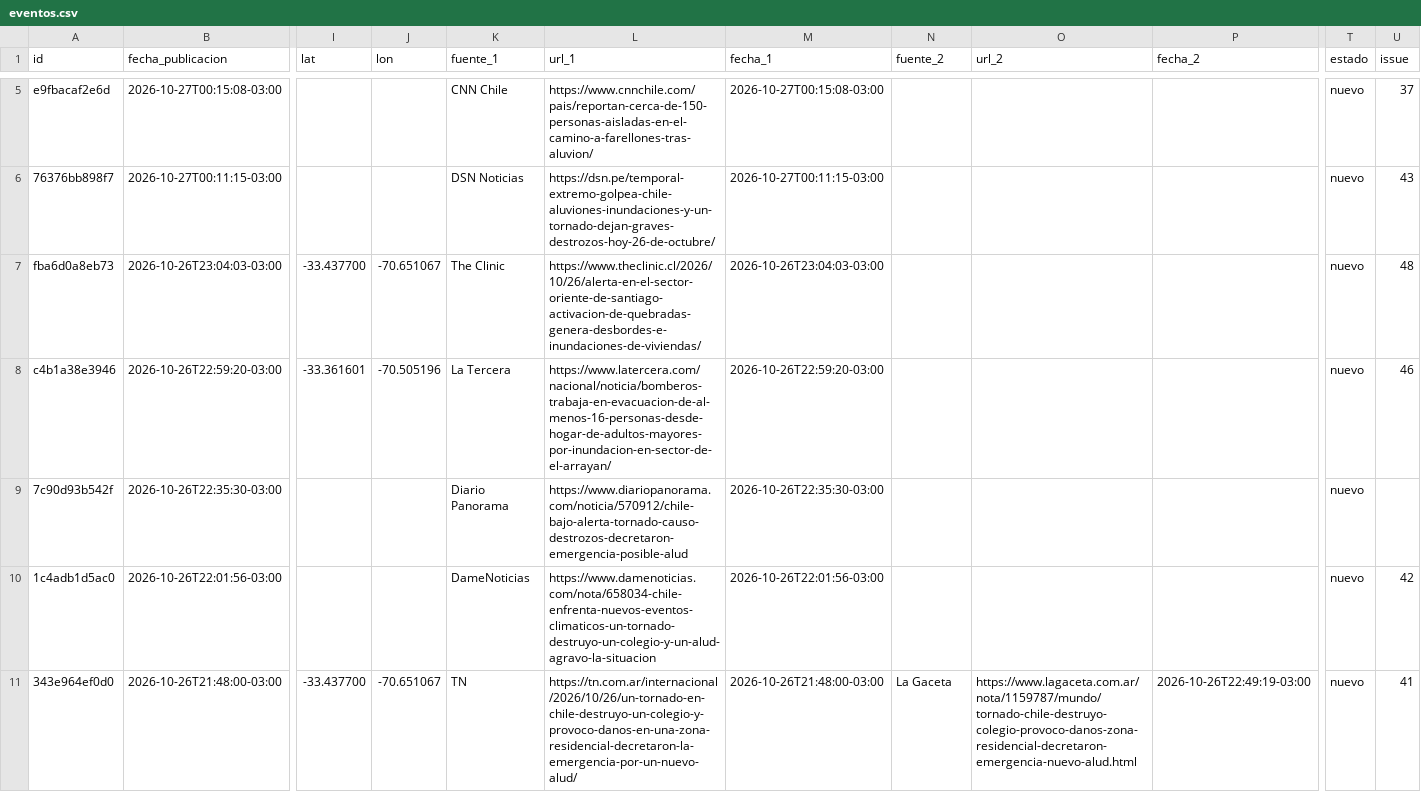
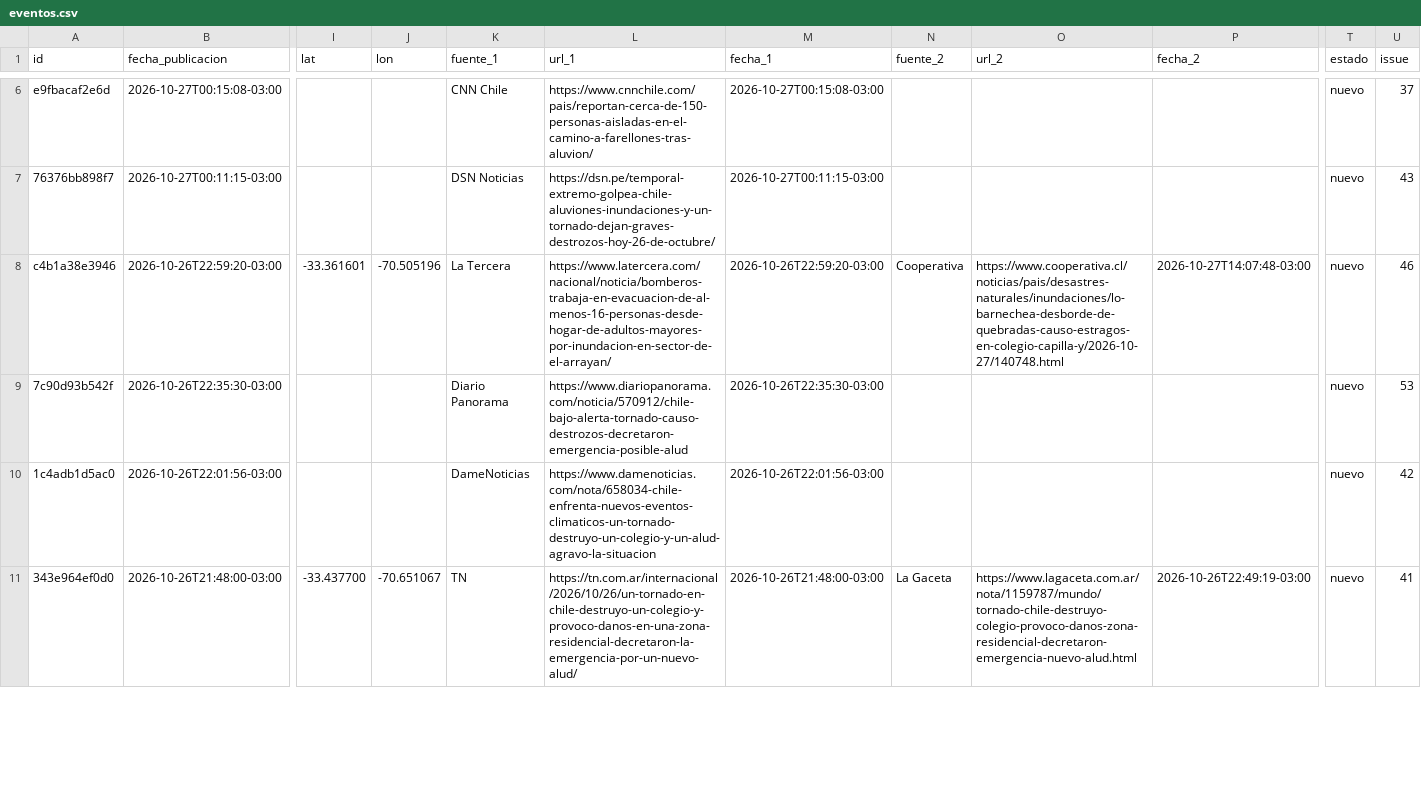
Before and after one commit to jalvarezamadogeologo/buscador-remociones, a CSV file: docs/eventos.csv, drawn as a sheet; only a part is shown, gaps mark what is left out; removed rows and columns are numbered as before the commit, all else as after; rows hold the shown columns only; the diff covers the shown part only; the diff names each change by its address in the sheet, - before the commit and + after, or states it on an @@ line.

```diff
--- a/docs/eventos.csv
+++ b/docs/eventos.csv
-row 7: fba6d0a8eb73 | 2026-10-26T23:04:03-03:00 | -33.437700 | -70.651067 | The Clinic | https://www.theclinic.cl/2026/10/26/alerta-en-el-sector-oriente-de-santiago-activacion-de-quebradas-genera-desbordes-e-inundaciones-de-viviendas/ | 2026-10-26T23:04:03-03:00 |  |  |  | nuevo | 48
-N8 (fuente_2): (empty)
+N8 (fuente_2): Cooperativa
-O8 (url_2): (empty)
+O8 (url_2): https://www.cooperativa.cl/noticias/pais/desastres-naturales/inundaciones/lo-barnechea-desborde-de-quebradas-causo-estragos-en-colegio-capilla-y/2026-10-27/140748.html
-P8 (fecha_2): (empty)
+P8 (fecha_2): 2026-10-27T14:07:48-03:00
-U9 (issue): (empty)
+U9 (issue): 53
```
Also changed, not shown: 3 added rows and 12 edited cells elsewhere in this file, data/eventos.csv, 6 other files.
